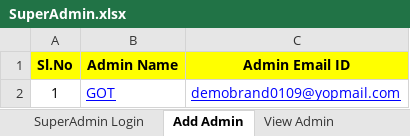
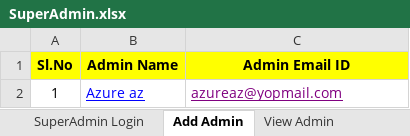
Before and after one commit to ajithtester/Brandscape, an Excel workbook: BrandscapeExcel/SuperAdmin.xlsx, sheet Add Admin, drawn as a sheet; values as stored, in another font and other column widths than the file's, no borders; the diff names each change by its address in the sheet, - before the commit and + after, or states it on an @@ line.

```diff
--- a/BrandscapeExcel/SuperAdmin.xlsx (sheet Add Admin)
+++ b/BrandscapeExcel/SuperAdmin.xlsx (sheet Add Admin)
-B2 (Admin Name): GOT
+B2 (Admin Name): Azure az
-C2 (Admin Email ID): demobrand0109@yopmail.com
+C2 (Admin Email ID): azureaz@yopmail.com
-C2 text colour: #0000FF
+C2 text colour: #800080
```
Also changed, not shown: 19 other files.
